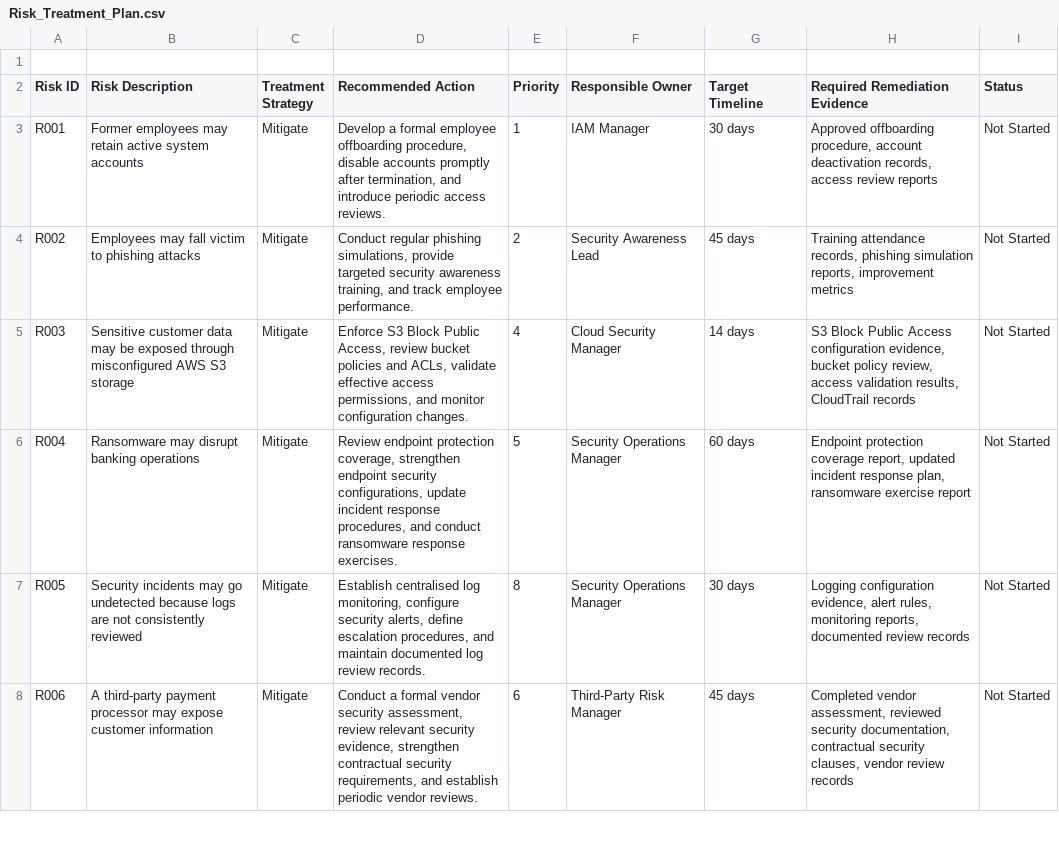
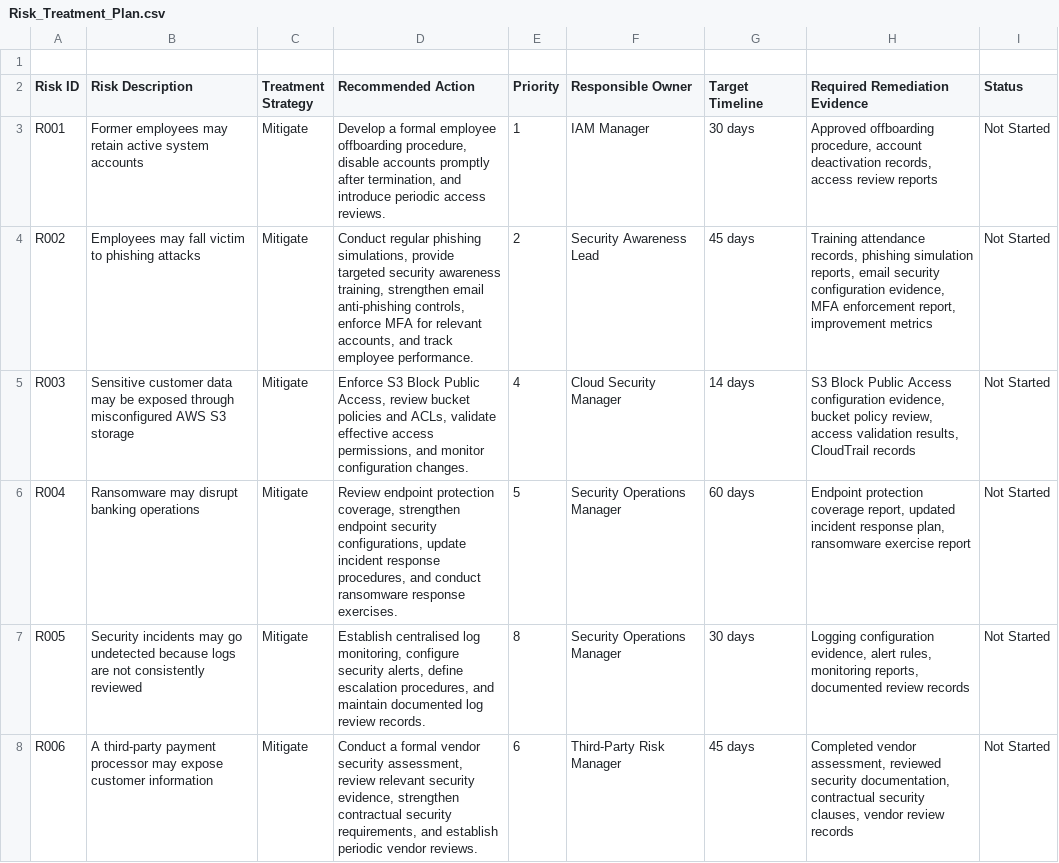
Before and after one commit to Teetech09/GRC-Security-Portfolio, a CSV file: Cybersecurity-Risk-Register-Project/Risk-Register/Risk_Treatment_Plan.csv, drawn as a sheet; only a part is shown.

Commit message:
Update Risk_Treatment_Plan.csv

```diff
--- a/Cybersecurity-Risk-Register-Project/Risk-Register/Risk_Treatment_Plan.csv
+++ b/Cybersecurity-Risk-Register-Project/Risk-Register/Risk_Treatment_Plan.csv
@@ -3,3 +3,3 @@
 "R001","Former employees may retain active system accounts","Mitigate","Develop a formal employee offboarding procedure, disable accounts promptly after termination, and introduce periodic access reviews.","1","IAM Manager","30 days","Approved offboarding procedure, account deactivation records, access review reports","Not Started"
-"R002","Employees may fall victim to phishing attacks","Mitigate","Conduct regular phishing simulations, provide targeted security awareness training, and track employee performance.","2","Security Awareness Lead","45 days","Training attendance records, phishing simulation reports, improvement metrics","Not Started"
+"R002","Employees may fall victim to phishing attacks","Mitigate","Conduct regular phishing simulations, provide targeted security awareness training, strengthen email anti-phishing controls, enforce MFA for relevant accounts, and track employee performance.","2","Security Awareness Lead","45 days","Training attendance records, phishing simulation reports, email security configuration evidence, MFA enforcement report, improvement metrics","Not Started"
 "R003","Sensitive customer data may be exposed through misconfigured AWS S3 storage","Mitigate","Enforce S3 Block Public Access, review bucket policies and ACLs, validate effective access permissions, and monitor configuration changes.","4","Cloud Security Manager","14 days","S3 Block Public Access configuration evidence, bucket policy review, access validation results, CloudTrail records","Not Started"
```
